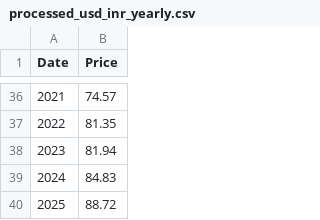
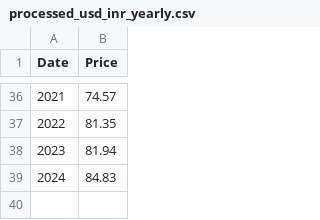
Before and after one commit to Raan-Saurav-Bhuyan/Commodity-Statistical-Analysis, a CSV file: Version_2/Datasets/Raw/processed_usd_inr_yearly.csv, drawn as a sheet; only a part is shown, gaps mark what is left out.

```diff
--- a/Version_2/Datasets/Raw/processed_usd_inr_yearly.csv
+++ b/Version_2/Datasets/Raw/processed_usd_inr_yearly.csv
@@ -39,2 +39 @@ Date,Price
 2024,84.83
-2025,88.72
```
Also changed, not shown: Version_2/Datasets/Processed/yearly_prices.csv, Version_2/Datasets/Processed/yearly_returns.csv, 7 other files.
